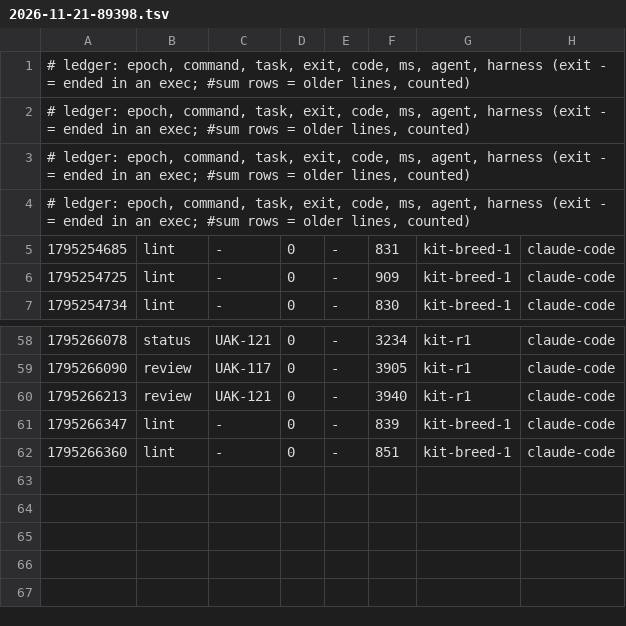
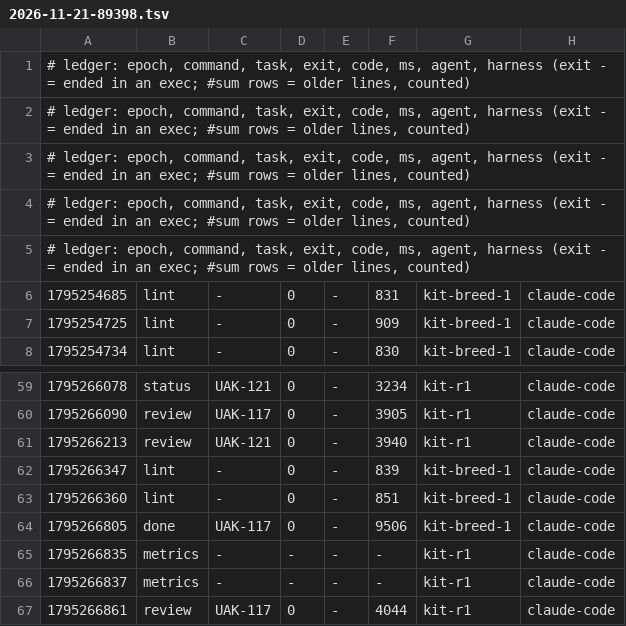
Before and after one commit to JoahanMorales/upiixia-agentic-kit, a TSV file: metrics/2026-11-21-89398.tsv, drawn as a sheet; only a part is shown, gaps mark what is left out; the diff names each change by its address in the sheet, - before the commit and + after, or states it on an @@ line.

Commit message:
uak: blackbox +1, metrics +4

```diff
--- a/metrics/2026-11-21-89398.tsv
+++ b/metrics/2026-11-21-89398.tsv
+row 5: # ledger: epoch, command, task, exit, code, ms, agent, harness (exit - = ended in an exec; #sum rows = older lines, counted)
+row 64: 1795266805 | done | UAK-117 | 0 | - | 9506 | kit-breed-1 | claude-code
+row 65: 1795266835 | metrics | - | - | - | - | kit-r1 | claude-code
+row 66: 1795266837 | metrics | - | - | - | - | kit-r1 | claude-code
+row 67: 1795266861 | review | UAK-117 | 0 | - | 4044 | kit-r1 | claude-code
```
Also changed, not shown: 1 other file.
